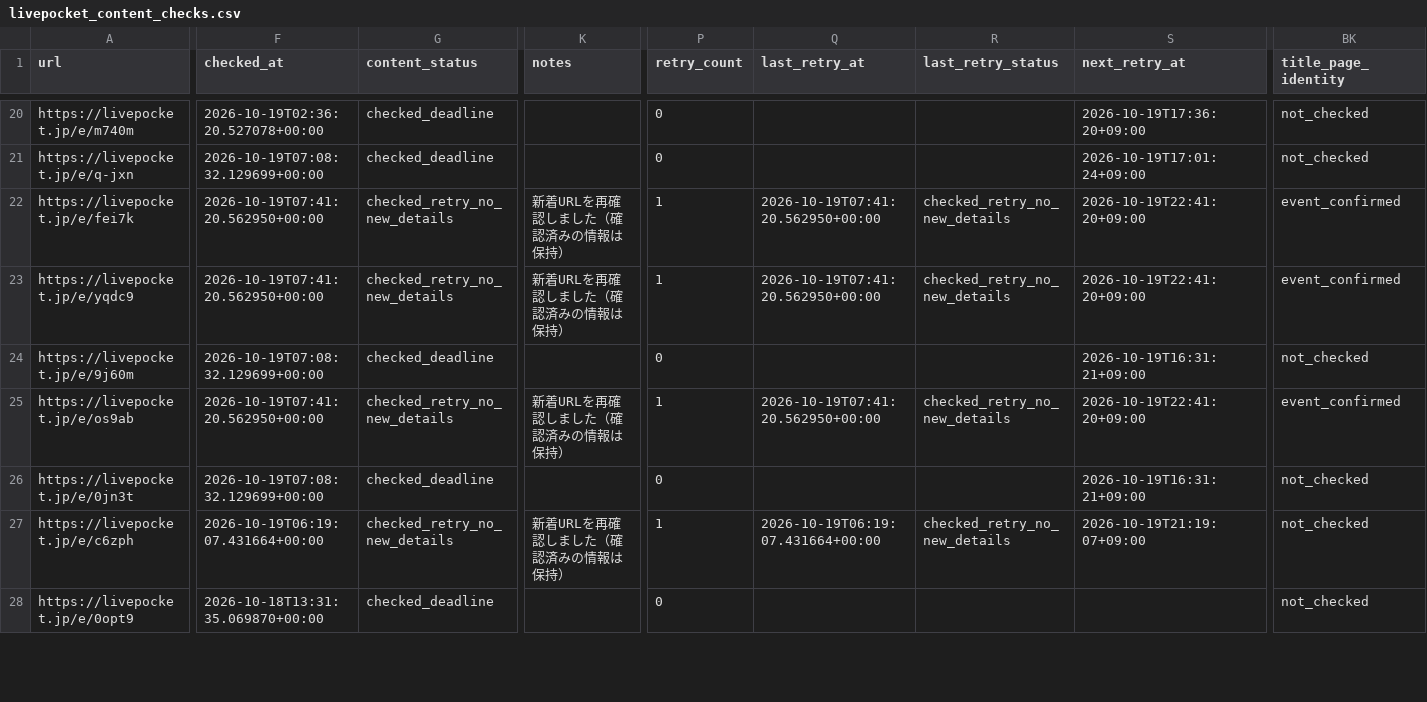
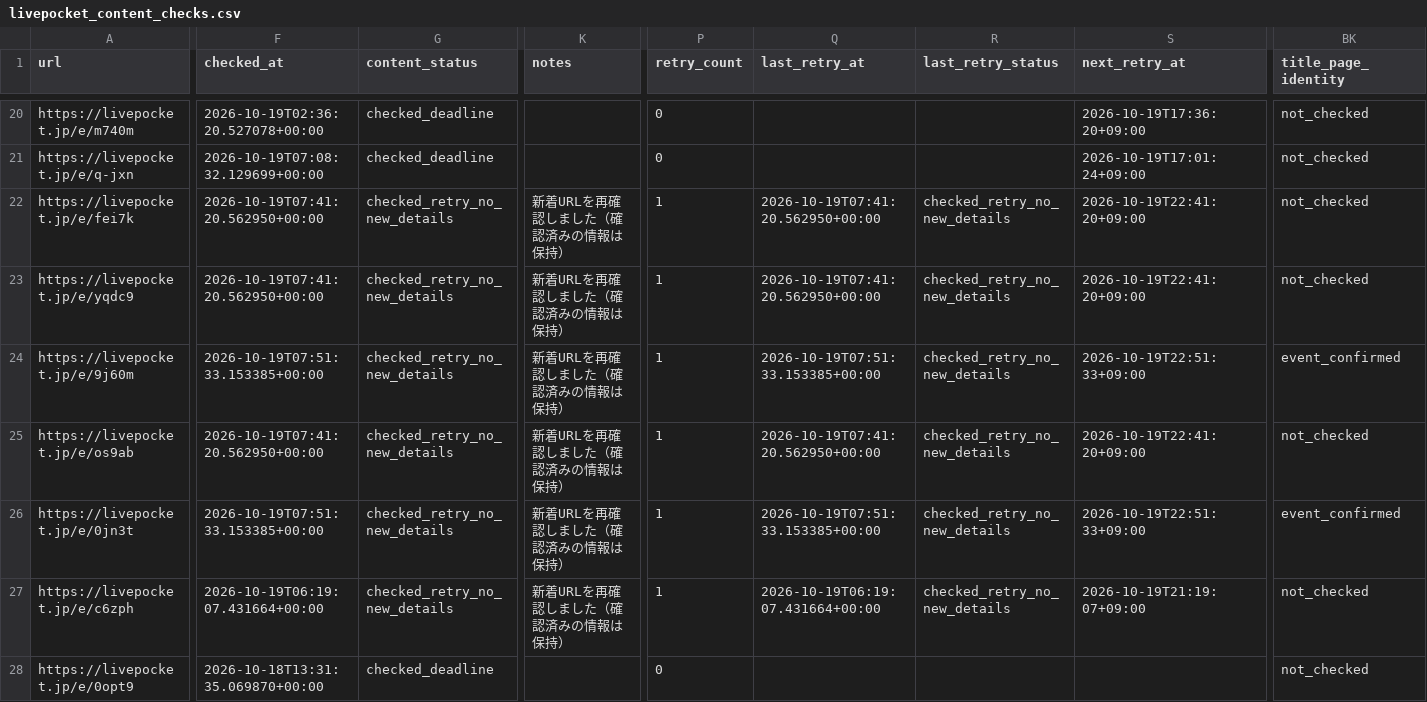
Before and after one commit to ttttt-9554/pokeca-map, a CSV file: livepocket_content_checks.csv, drawn as a sheet; only a part is shown, gaps mark what is left out; the diff covers the shown part only; the diff names each change by its address in the sheet, - before the commit and + after, or states it on an @@ line.

```diff
--- a/livepocket_content_checks.csv
+++ b/livepocket_content_checks.csv
-BK22:BK23 (title_page_identity): event_confirmed
+BK22:BK23 (title_page_identity): not_checked
-F24 (checked_at): 2026-10-19T07:08:32.129699+00:00
+F24 (checked_at): 2026-10-19T07:51:33.153385+00:00
-G24 (content_status): checked_deadline
+G24 (content_status): checked_retry_no_new_details
-K24 (notes): (empty)
+K24 (notes): 新着URLを再確認しました（確認済みの情報は保持）
-P24 (retry_count): 0
+P24 (retry_count): 1
-Q24 (last_retry_at): (empty)
+Q24 (last_retry_at): 2026-10-19T07:51:33.153385+00:00
-R24 (last_retry_status): (empty)
+R24 (last_retry_status): checked_retry_no_new_details
-S24 (next_retry_at): 2026-10-19T16:31:21+09:00
+S24 (next_retry_at): 2026-10-19T22:51:33+09:00
-BK24 (title_page_identity): not_checked
+BK24 (title_page_identity): event_confirmed
-BK25 (title_page_identity): event_confirmed
+BK25 (title_page_identity): not_checked
-F26 (checked_at): 2026-10-19T07:08:32.129699+00:00
+F26 (checked_at): 2026-10-19T07:51:33.153385+00:00
-G26 (content_status): checked_deadline
+G26 (content_status): checked_retry_no_new_details
-K26 (notes): (empty)
+K26 (notes): 新着URLを再確認しました（確認済みの情報は保持）
-P26 (retry_count): 0
+P26 (retry_count): 1
-Q26 (last_retry_at): (empty)
+Q26 (last_retry_at): 2026-10-19T07:51:33.153385+00:00
-R26 (last_retry_status): (empty)
+R26 (last_retry_status): checked_retry_no_new_details
-S26 (next_retry_at): 2026-10-19T16:31:21+09:00
+S26 (next_retry_at): 2026-10-19T22:51:33+09:00
-BK26 (title_page_identity): not_checked
+BK26 (title_page_identity): event_confirmed
```
Also changed, not shown: 6 edited cells elsewhere in this file, livepocket_deadline_sources.csv, 2 other files.
